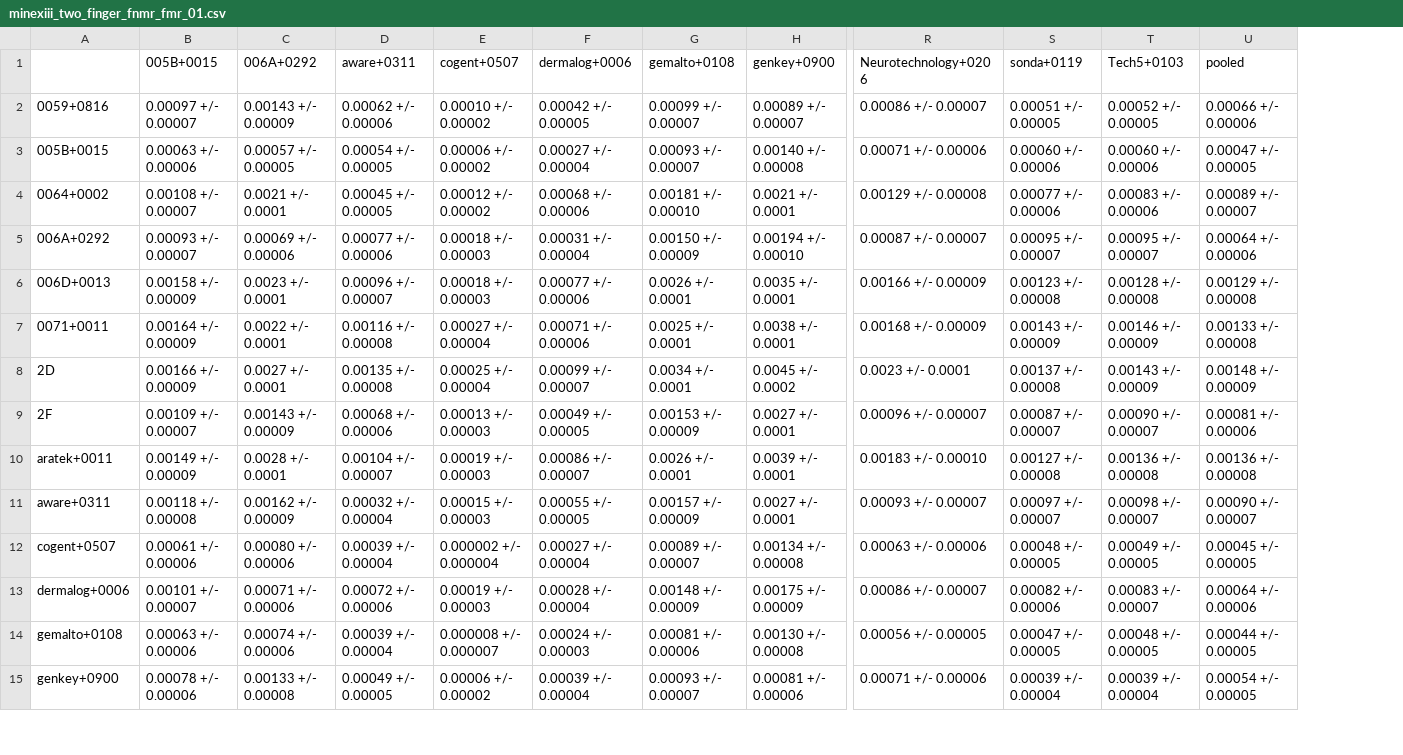
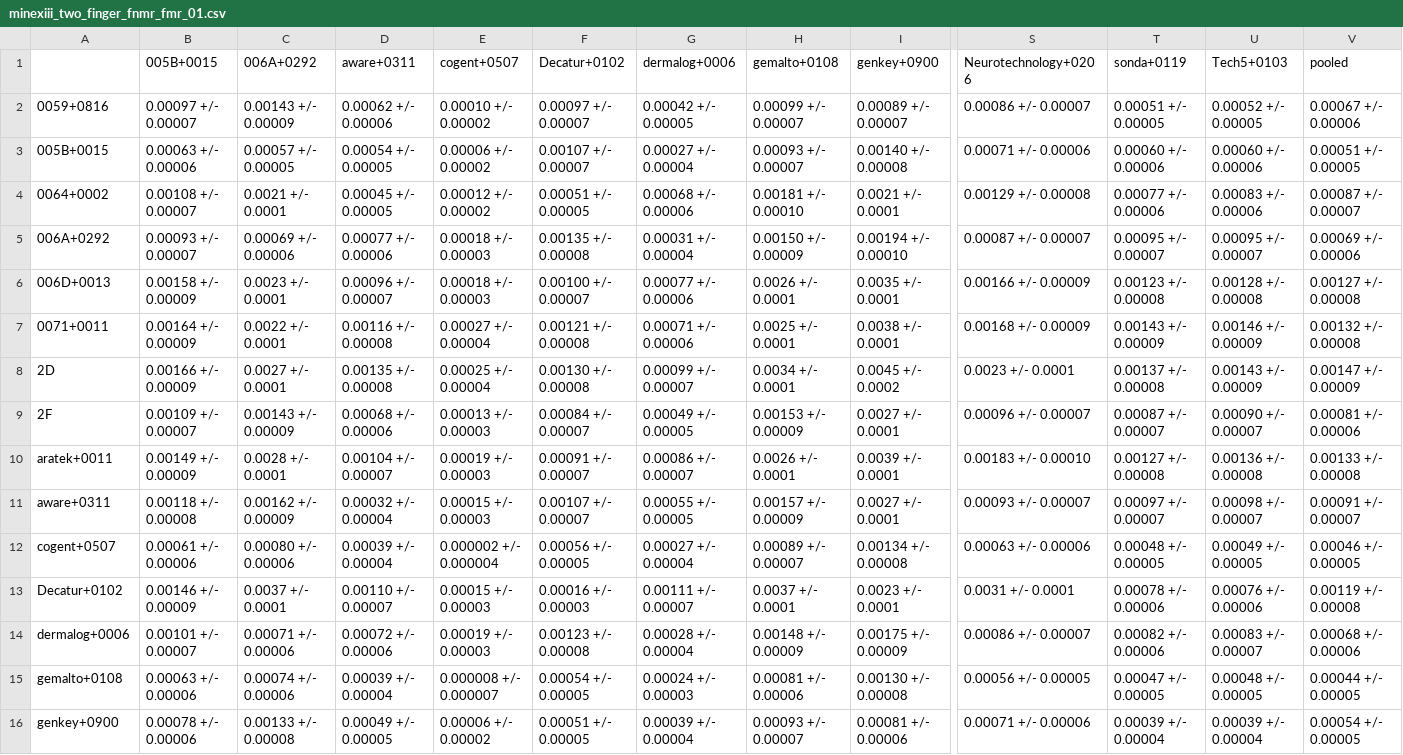
Before and after one commit to usnistgov/minex, a CSV file: results/csvs/minexiii_two_finger_fnmr_fmr_01.csv, drawn as a sheet; only a part is shown, gaps mark what is left out; addresses are those after the commit; rows hold the shown columns only; the diff covers the shown part only; the diff names each change by its address in the sheet, - before the commit and + after, or states it on an @@ line.

Commit message:
add participant Decatur Industries Inc.

```diff
--- a/results/csvs/minexiii_two_finger_fnmr_fmr_01.csv
+++ b/results/csvs/minexiii_two_finger_fnmr_fmr_01.csv
+column F (Decatur+0102), rows 2-12: 0.00097 +/- 0.00007 | 0.00107 +/- 0.00007 | 0.00051 +/- 0.00005 | 0.00135 +/- 0.00008 | 0.00100 +/- 0.00007 | 0.00121 +/- 0.00008 | 0.00130 +/- 0.00008 | 0.00084 +/- 0.00007 | 0.00091 +/- 0.00007 | 0.00107 +/- 0.00007 | 0.00056 +/- 0.00005; rows 14-16: 0.00123 +/- 0.00008 | 0.00054 +/- 0.00005 | 0.00051 +/- 0.00005
-V2 (pooled): 0.00066 +/- 0.00006
+V2 (pooled): 0.00067 +/- 0.00006
-V3 (pooled): 0.00047 +/- 0.00005
+V3 (pooled): 0.00051 +/- 0.00005
-V4 (pooled): 0.00089 +/- 0.00007
+V4 (pooled): 0.00087 +/- 0.00007
-V5 (pooled): 0.00064 +/- 0.00006
+V5 (pooled): 0.00069 +/- 0.00006
-V6 (pooled): 0.00129 +/- 0.00008
+V6 (pooled): 0.00127 +/- 0.00008
-V7 (pooled): 0.00133 +/- 0.00008
+V7 (pooled): 0.00132 +/- 0.00008
-V8 (pooled): 0.00148 +/- 0.00009
+V8 (pooled): 0.00147 +/- 0.00009
-V10 (pooled): 0.00136 +/- 0.00008
+V10 (pooled): 0.00133 +/- 0.00008
-V11 (pooled): 0.00090 +/- 0.00007
+V11 (pooled): 0.00091 +/- 0.00007
-V12 (pooled): 0.00045 +/- 0.00005
+V12 (pooled): 0.00046 +/- 0.00005
+row 13: Decatur+0102 | 0.00146 +/- 0.00009 | 0.0037 +/- 0.0001 | 0.00110 +/- 0.00007 | 0.00015 +/- 0.00003 | 0.00016 +/- 0.00003 | 0.00111 +/- 0.00007 | 0.0037 +/- 0.0001 | 0.0023 +/- 0.0001 | 0.0031 +/- 0.0001 | 0.00078 +/- 0.00006 | 0.00076 +/- 0.00006 | 0.00119 +/- 0.00008
-V14 (pooled): 0.00064 +/- 0.00006
+V14 (pooled): 0.00068 +/- 0.00006
```
Also changed, not shown: 25 edited cells elsewhere in this file, results/csvs/minexiii_timing.csv, results/csvs/minexiii_two_finger_fnmr_fmr_0001.csv, 54 other files.
